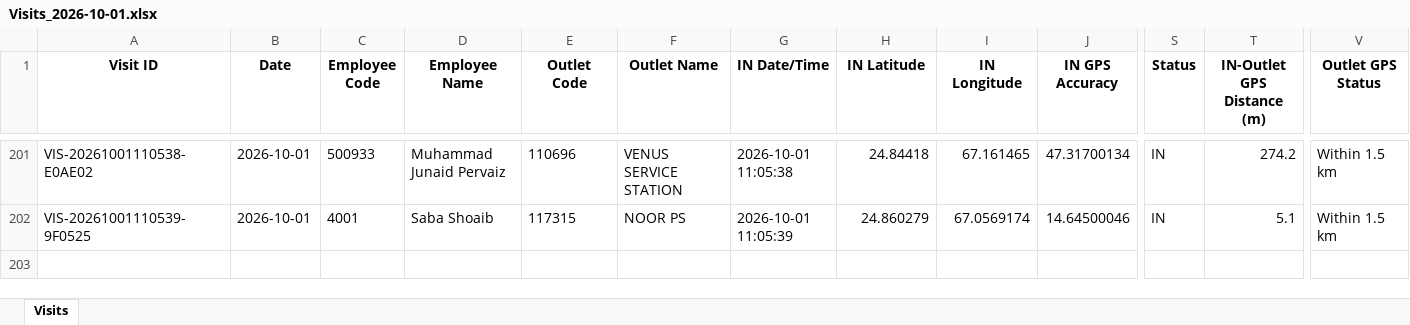
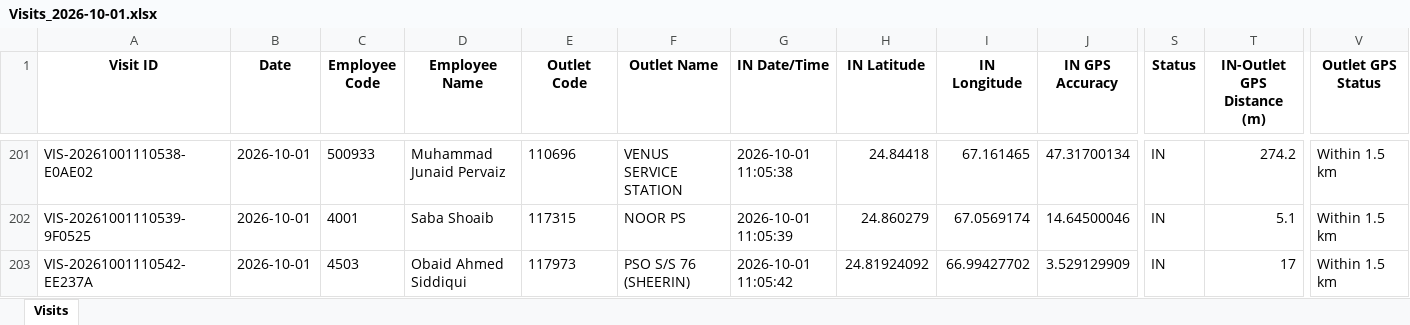
Before and after one commit to syedkashan-ops/petrol-station-visit-reports, an Excel workbook: data/visits/Visits_2026-10-01.xlsx, sheet Visits, drawn as a sheet; only a part is shown, gaps mark what is left out; values as stored, in another font and other column widths than the file's, no borders; rows hold the shown columns only; the diff names each change by its address in the sheet, - before the commit and + after, or states it on an @@ line.

Commit message:
Sync daily report 2026-10-01

```diff
--- a/data/visits/Visits_2026-10-01.xlsx (sheet Visits)
+++ b/data/visits/Visits_2026-10-01.xlsx (sheet Visits)
+row 203: VIS-20261001110542-EE237A | 2026-10-01 | 4503 | Obaid Ahmed Siddiqui | 117973 | PSO S/S 76 (SHEERIN) | 2026-10-01 11:05:42 | 24.81924092 | 66.99427702 | 3.529129909 | IN | 17 | Within 1.5 km
```
